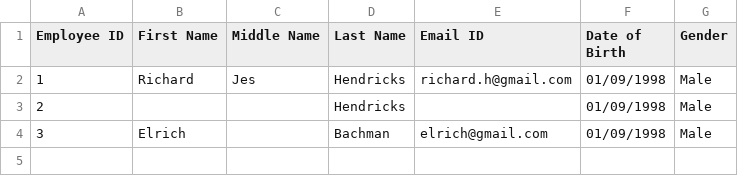
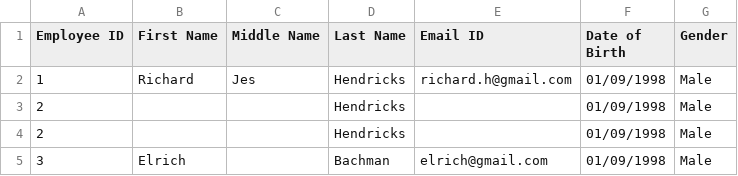
Before and after one commit to anandubajith/plum-nodejs-challenge, a CSV file: example.csv, drawn as a sheet.

```diff
--- a/example.csv
+++ b/example.csv
@@ -3,2 +3,3 @@ Employee ID,First Name,Middle Name,Last Name,Email ID,Date of Birth,Gender
 2,,,Hendricks,,01/09/1998,Male
+2,,,Hendricks,,01/09/1998,Male
 3,Elrich,,Bachman,elrich@gmail.com,01/09/1998,Male
```
Also changed, not shown: 2 other files.
